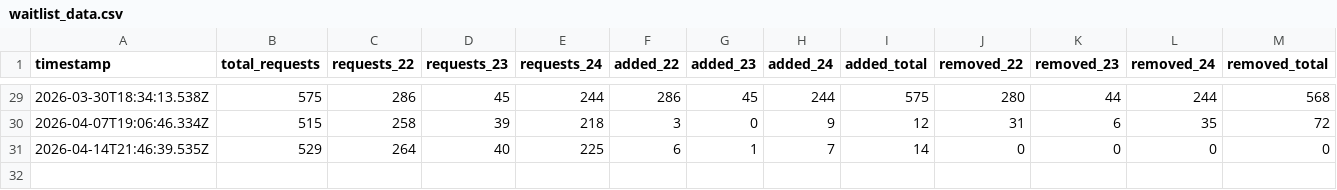
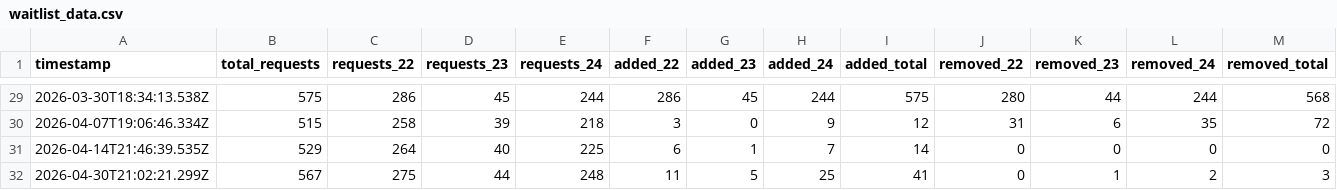
Before and after one commit to lanrat/ARIN-IPv4-Waitlist-Tracking, a CSV file: docs/waitlist_data.csv, drawn as a sheet; only a part is shown, gaps mark what is left out; rows hold the shown columns only; the diff names each change by its address in the sheet, - before the commit and + after, or states it on an @@ line.

```diff
--- a/docs/waitlist_data.csv
+++ b/docs/waitlist_data.csv
+row 32: 2026-04-30T21:02:21.299Z | 567 | 275 | 44 | 248 | 11 | 5 | 25 | 41 | 0 | 1 | 2 | 3
```
Also changed, not shown: 1 other file.
